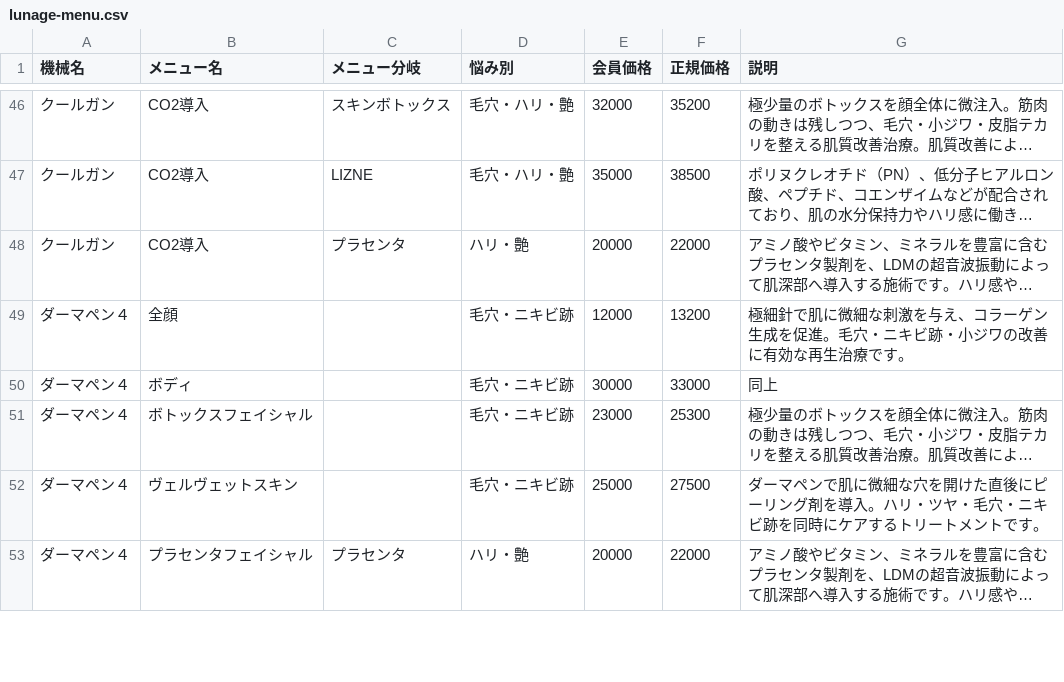
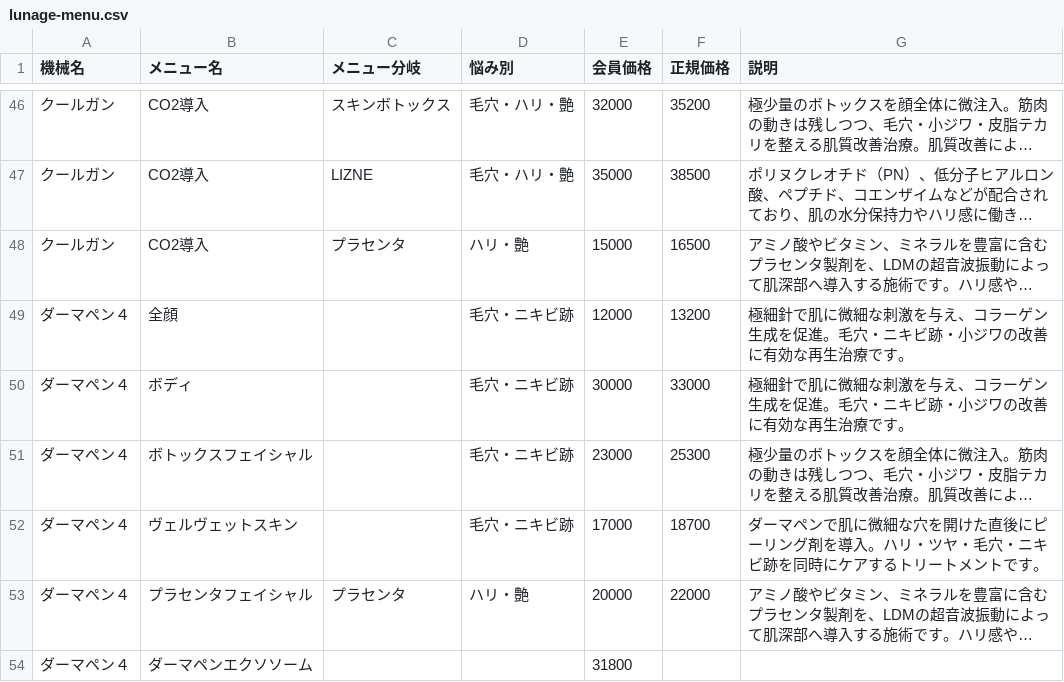
Before and after one commit to ryosuke-kubota/Lunage-clinic-hp, a CSV file: lunage-menu.csv, drawn as a sheet; only a part is shown, gaps mark what is left out; long unchanged cells end in …; the diff covers the shown part only; the diff names each change by its address in the sheet, - before the commit and + after, or states it on an @@ line.

```diff
--- a/lunage-menu.csv
+++ b/lunage-menu.csv
-E48 (会員価格): 20000
+E48 (会員価格): 15000
-F48 (正規価格): 22000
+F48 (正規価格): 16500
-G50 (説明): 同上
+G50 (説明): 極細針で肌に微細な刺激を与え、コラーゲン生成を促進。毛穴・ニキビ跡・小ジワの改善に有効な再生治療です。
-E52 (会員価格): 25000
+E52 (会員価格): 17000
-F52 (正規価格): 27500
+F52 (正規価格): 18700
+row 54: ダーマペン４ | ダーマペンエクソソーム |  |  | 31800
```
Also changed, not shown: 2 added rows and 41 edited cells elsewhere in this file, 3 other files.
